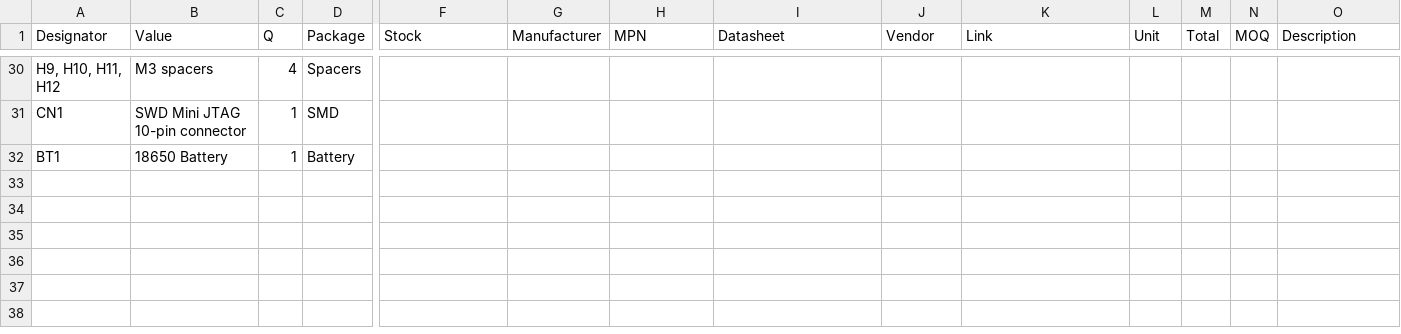
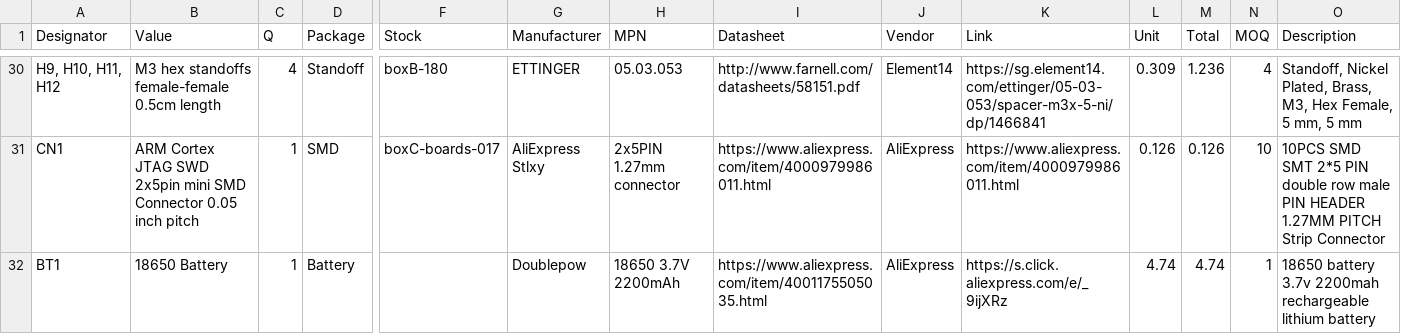
Before and after one commit to hutscape/oak, a CSV file: _data/bill_of_materials.csv, drawn as a sheet; only a part is shown, gaps mark what is left out; the diff covers the shown part only; the diff names each change by its address in the sheet, - before the commit and + after, or states it on an @@ line.

Commit message:
feat: add bill of material info on extra items and stats. #19

```diff
--- a/_data/bill_of_materials.csv
+++ b/_data/bill_of_materials.csv
-B30 (Value): M3 spacers
+B30 (Value): M3 hex standoffs female-female 0.5cm length
-D30 (Package): Spacers
+D30 (Package): Standoff
-F30 (Stock): (empty)
+F30 (Stock): boxB-180
-G30 (Manufacturer): (empty)
+G30 (Manufacturer): ETTINGER
-H30 (MPN): (empty)
+H30 (MPN): 05.03.053
-I30 (Datasheet): (empty)
+I30 (Datasheet): http://www.farnell.com/datasheets/58151.pdf
-J30 (Vendor): (empty)
+J30 (Vendor): Element14
-K30 (Link): (empty)
+K30 (Link): https://sg.element14.com/ettinger/05-03-053/spacer-m3x-5-ni/dp/1466841
-L30 (Unit): (empty)
+L30 (Unit): 0.309
-M30 (Total): (empty)
+M30 (Total): 1.236
-N30 (MOQ): (empty)
+N30 (MOQ): 4
-O30 (Description): (empty)
+O30 (Description): Standoff, Nickel Plated, Brass, M3, Hex Female, 5 mm, 5 mm
-B31 (Value): SWD Mini JTAG 10-pin connector
+B31 (Value): ARM Cortex JTAG SWD 2x5pin mini SMD Connector 0.05 inch pitch
-F31 (Stock): (empty)
+F31 (Stock): boxC-boards-017
-G31 (Manufacturer): (empty)
+G31 (Manufacturer): AliExpress Stlxy
-H31 (MPN): (empty)
+H31 (MPN): 2x5PIN 1.27mm connector
-I31 (Datasheet): (empty)
+I31 (Datasheet): https://www.aliexpress.com/item/4000979986011.html
-J31:J32 (Vendor): (empty)
+J31:J32 (Vendor): AliExpress
-K31 (Link): (empty)
+K31 (Link): https://www.aliexpress.com/item/4000979986011.html
-L31 (Unit): (empty)
+L31 (Unit): 0.126
-M31 (Total): (empty)
+M31 (Total): 0.126
-N31 (MOQ): (empty)
+N31 (MOQ): 10
-O31 (Description): (empty)
+O31 (Description): 10PCS SMD SMT 2*5 PIN double row male PIN HEADER 1.27MM PITCH Strip Connector
-G32 (Manufacturer): (empty)
+G32 (Manufacturer): Doublepow
-H32 (MPN): (empty)
+H32 (MPN): 18650 3.7V 2200mAh
-I32 (Datasheet): (empty)
+I32 (Datasheet): https://www.aliexpress.com/item/4001175505035.html
-K32 (Link): (empty)
+K32 (Link): https://s.click.aliexpress.com/e/_9ijXRz
-L32 (Unit): (empty)
+L32 (Unit): 4.74
-M32 (Total): (empty)
+M32 (Total): 4.74
-N32 (MOQ): (empty)
+N32 (MOQ): 1
-O32 (Description): (empty)
+O32 (Description): 18650 battery 3.7v 2200mah rechargeable lithium battery
```
Also changed, not shown: 34 edited cells elsewhere in this file, 13 other files.
